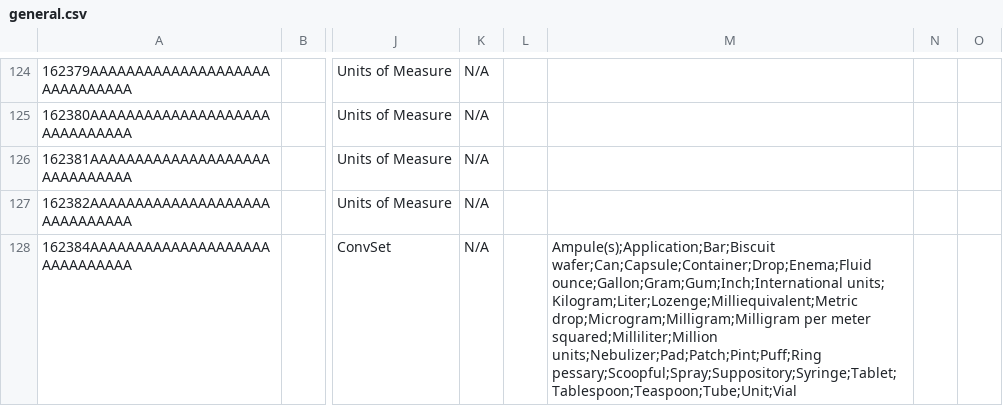
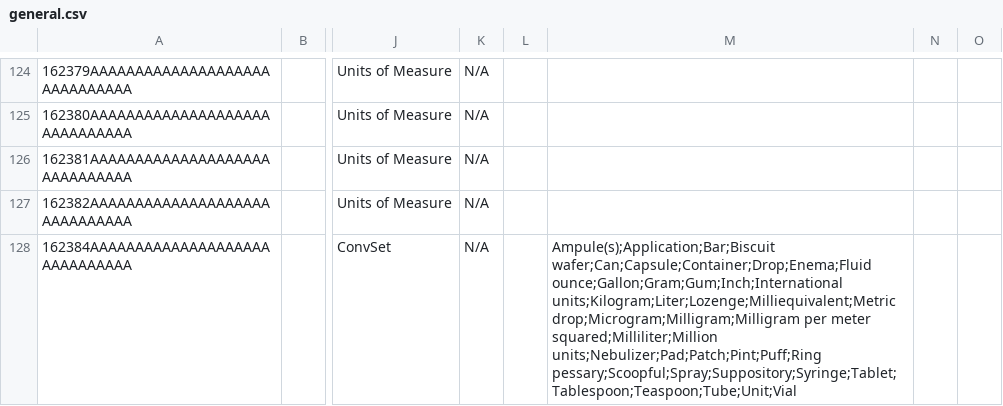
Before and after one commit to mekomsolutions/ozone-distro-cambodia, a CSV file: configs/openmrs/initializer_config/concepts/general.csv, drawn as a sheet; only a part is shown, gaps mark what is left out; ↵ is a line break in a cell; the diff names each change by its address in the sheet, - before the commit and + after, or states it on an @@ line.

Commit message:
Remove space

```diff
--- a/configs/openmrs/initializer_config/concepts/general.csv
+++ b/configs/openmrs/initializer_config/concepts/general.csv
-M128: …wafer;Can;Capsule;Container;Drop;Enema;Fluid ounce;Gallon;Gram;Gum;Inch;International units; ↵ Kilogram;Liter;Lozenge;Milliequivalent;Metric drop;Microgram;Milligram;Milligram per…
+M128: …wafer;Can;Capsule;Container;Drop;Enema;Fluid ounce;Gallon;Gram;Gum;Inch;International units;Kilogram;Liter;Lozenge;Milliequivalent;Metric drop;Microgram;Milligram;Milligram per…
```
